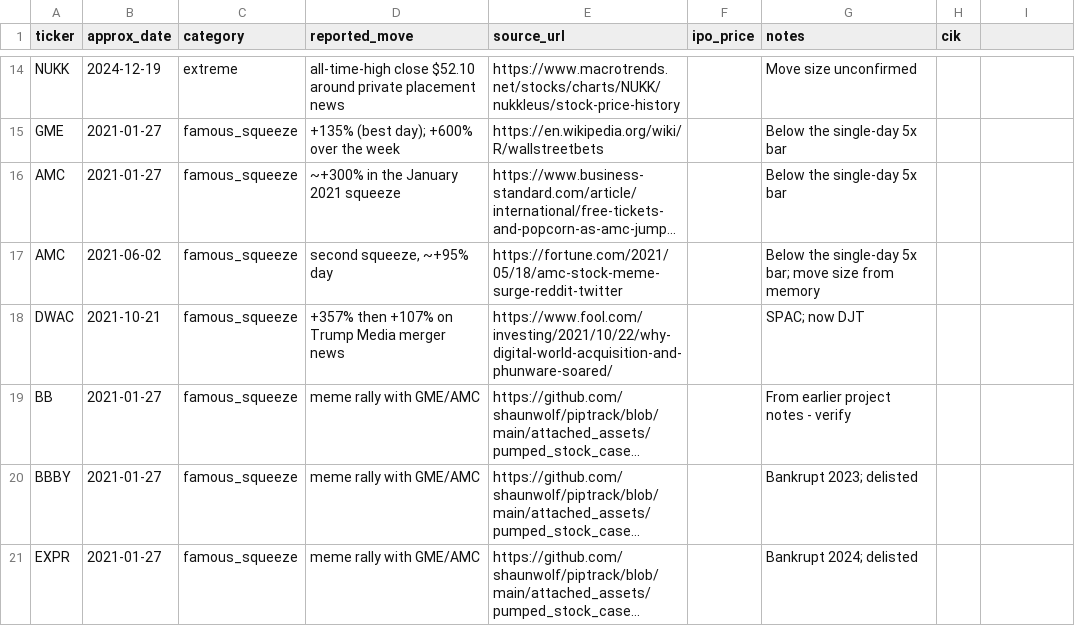
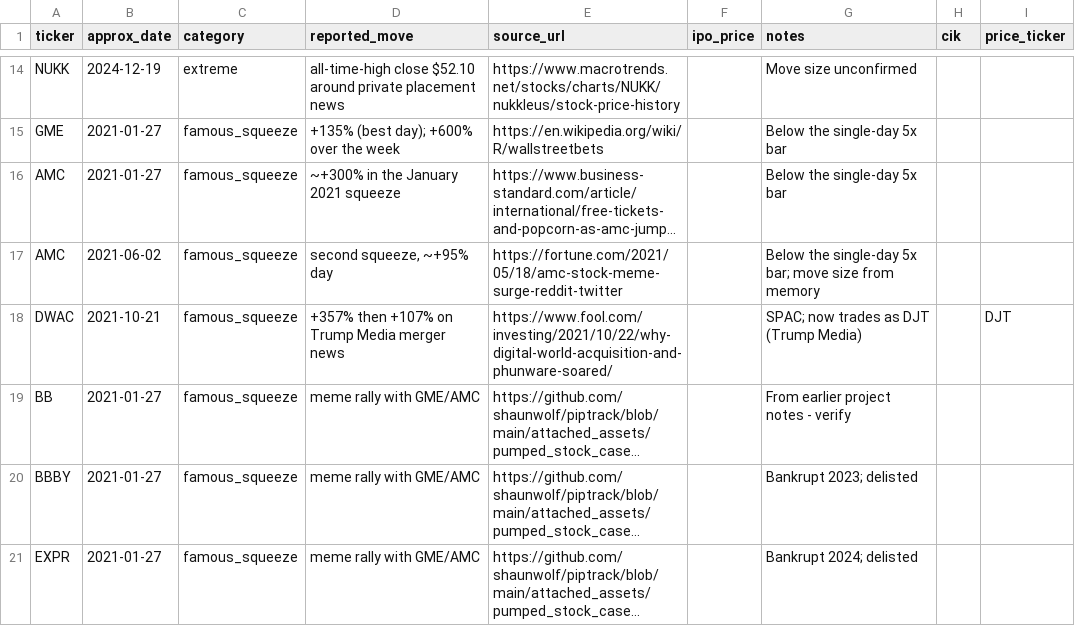
Before and after one commit to Shaunwolf/Piptrack, a CSV file: pump_research/seeds.csv, drawn as a sheet; only a part is shown, gaps mark what is left out; long unchanged cells end in …; the diff names each change by its address in the sheet, - before the commit and + after, or states it on an @@ line.

```diff
--- a/pump_research/seeds.csv
+++ b/pump_research/seeds.csv
-I1: (empty)
+I1: price_ticker
-G18 (notes): SPAC; now DJT
+G18 (notes): SPAC; now trades as DJT (Trump Media)
-I18 (price_ticker): (empty)
+I18 (price_ticker): DJT
```
Also changed, not shown: 8 other files.
